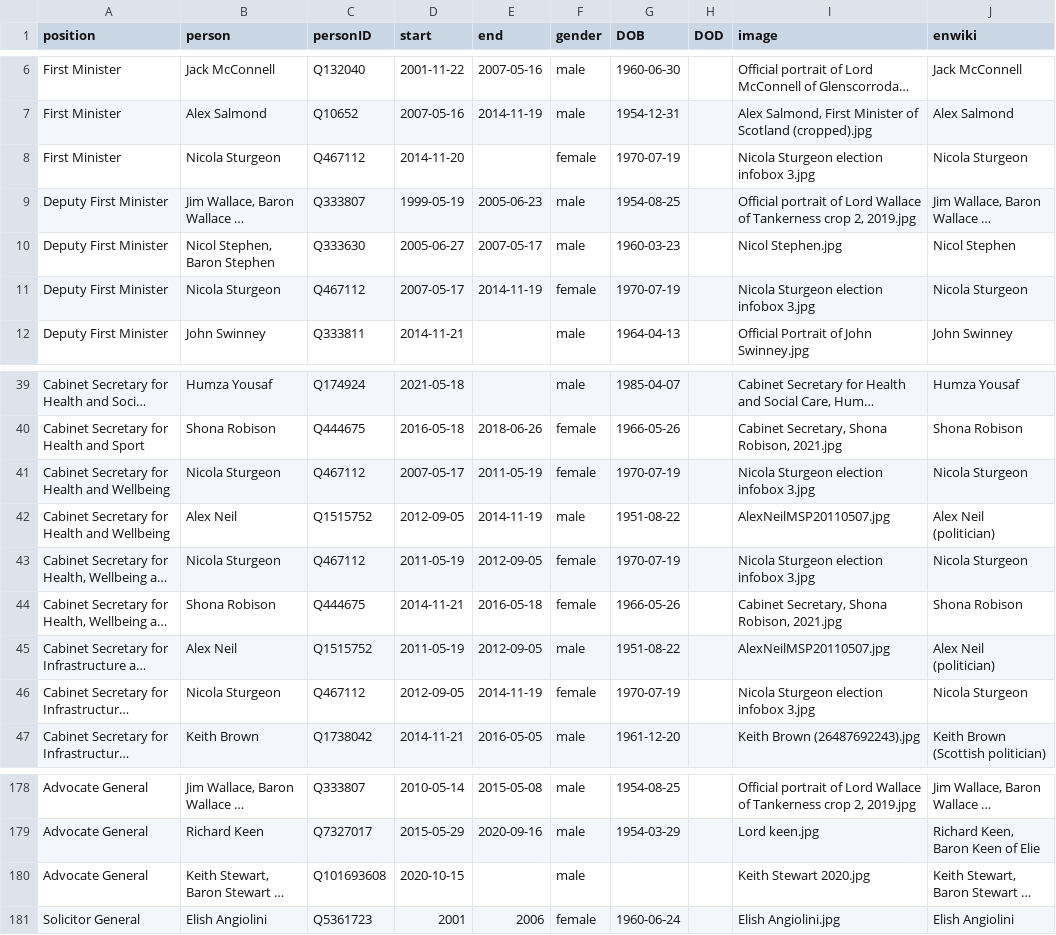
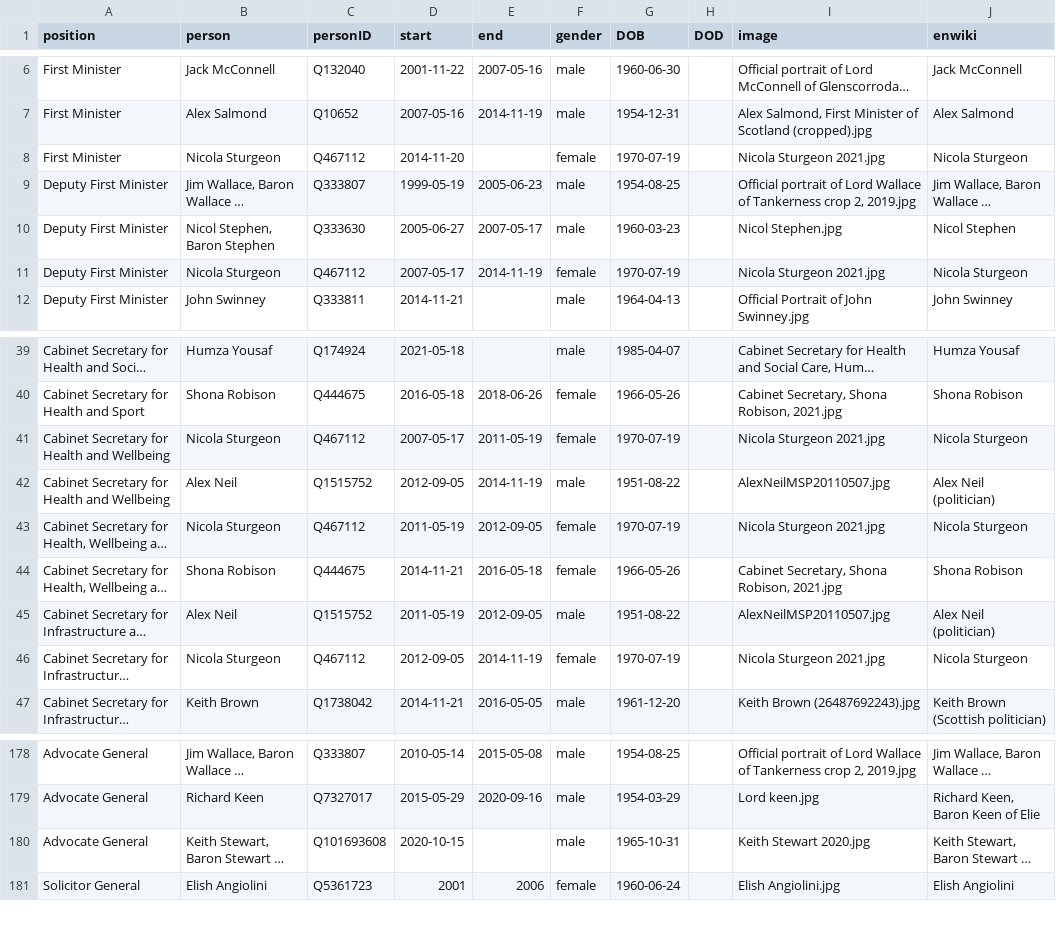
Before and after one commit to every-politician-scrapers/scotland-cabinet, a CSV file: html/holders21.csv, drawn as a sheet; only a part is shown, gaps mark what is left out; long unchanged cells end in …; the diff names each change by its address in the sheet, - before the commit and + after, or states it on an @@ line.

```diff
--- a/html/holders21.csv
+++ b/html/holders21.csv
-I8 (image): Nicola Sturgeon election infobox 3.jpg
+I8 (image): Nicola Sturgeon 2021.jpg
-I11 (image): Nicola Sturgeon election infobox 3.jpg
+I11 (image): Nicola Sturgeon 2021.jpg
-I41 (image): Nicola Sturgeon election infobox 3.jpg
+I41 (image): Nicola Sturgeon 2021.jpg
-I43 (image): Nicola Sturgeon election infobox 3.jpg
+I43 (image): Nicola Sturgeon 2021.jpg
-I46 (image): Nicola Sturgeon election infobox 3.jpg
+I46 (image): Nicola Sturgeon 2021.jpg
-G180 (DOB): (empty)
+G180 (DOB): 1965-10-31
```
Also changed, not shown: html/current.csv, html/legislators.csv.
